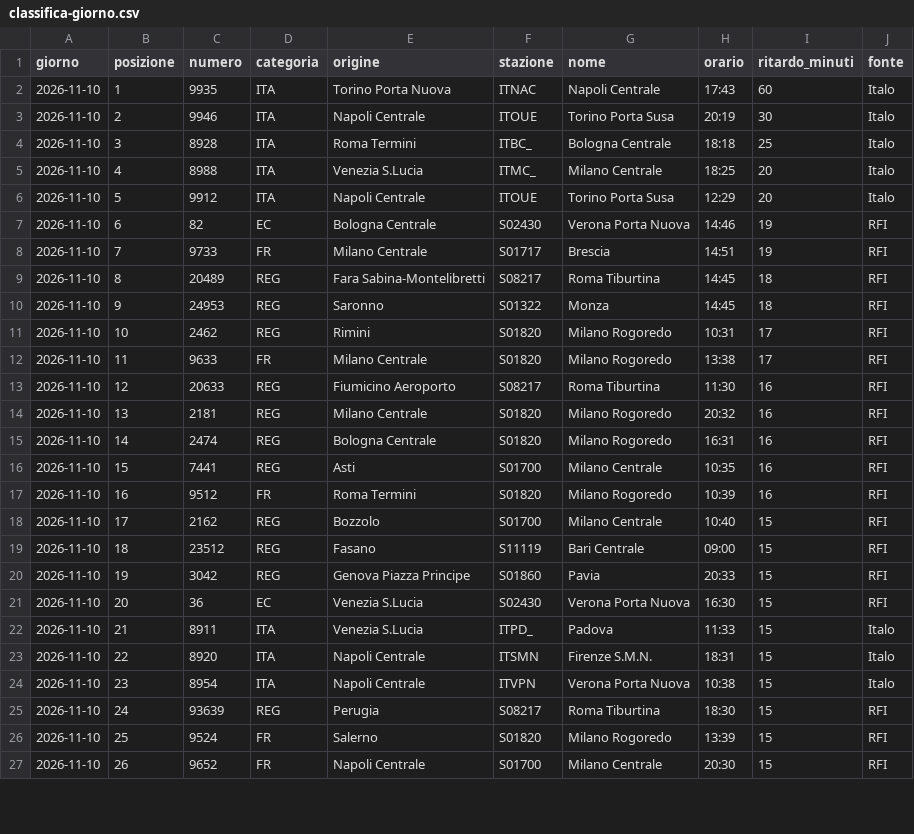
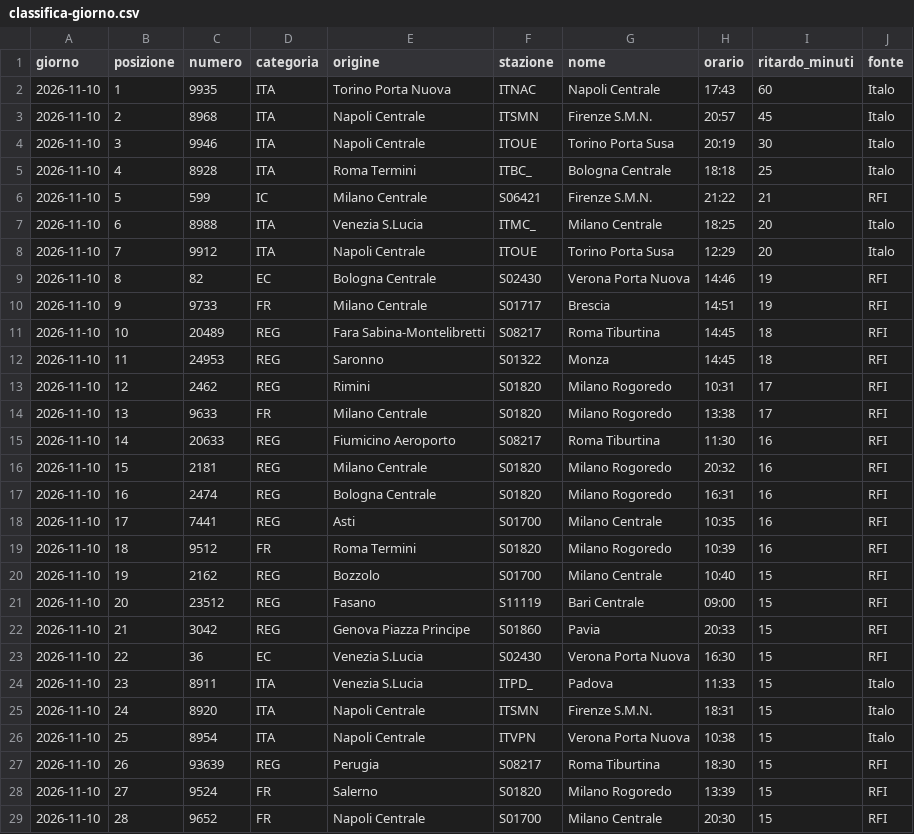
Before and after one commit to MJ83-collab/Binario-app, a CSV file: storico/classifica-giorno.csv, drawn as a sheet; only a part is shown; the diff covers the shown part only.

```diff
--- a/storico/classifica-giorno.csv
+++ b/storico/classifica-giorno.csv
@@ -2,26 +2,28 @@ giorno;posizione;numero;categoria;origine;stazione;nome;orario;ritardo_minuti;fo
 2026-11-10;1;9935;ITA;Torino Porta Nuova;ITNAC;Napoli Centrale;17:43;60;Italo
-2026-11-10;2;9946;ITA;Napoli Centrale;ITOUE;Torino Porta Susa;20:19;30;Italo
-2026-11-10;3;8928;ITA;Roma Termini;ITBC_;Bologna Centrale;18:18;25;Italo
-2026-11-10;4;8988;ITA;Venezia S.Lucia;ITMC_;Milano Centrale;18:25;20;Italo
-2026-11-10;5;9912;ITA;Napoli Centrale;ITOUE;Torino Porta Susa;12:29;20;Italo
-2026-11-10;6;82;EC;Bologna Centrale;S02430;Verona Porta Nuova;14:46;19;RFI
-2026-11-10;7;9733;FR;Milano Centrale;S01717;Brescia;14:51;19;RFI
-2026-11-10;8;20489;REG;Fara Sabina-Montelibretti;S08217;Roma Tiburtina;14:45;18;RFI
-2026-11-10;9;24953;REG;Saronno;S01322;Monza;14:45;18;RFI
-2026-11-10;10;2462;REG;Rimini;S01820;Milano Rogoredo;10:31;17;RFI
-2026-11-10;11;9633;FR;Milano Centrale;S01820;Milano Rogoredo;13:38;17;RFI
-2026-11-10;12;20633;REG;Fiumicino Aeroporto;S08217;Roma Tiburtina;11:30;16;RFI
-2026-11-10;13;2181;REG;Milano Centrale;S01820;Milano Rogoredo;20:32;16;RFI
-2026-11-10;14;2474;REG;Bologna Centrale;S01820;Milano Rogoredo;16:31;16;RFI
-2026-11-10;15;7441;REG;Asti;S01700;Milano Centrale;10:35;16;RFI
-2026-11-10;16;9512;FR;Roma Termini;S01820;Milano Rogoredo;10:39;16;RFI
-2026-11-10;17;2162;REG;Bozzolo;S01700;Milano Centrale;10:40;15;RFI
-2026-11-10;18;23512;REG;Fasano;S11119;Bari Centrale;09:00;15;RFI
-2026-11-10;19;3042;REG;Genova Piazza Principe;S01860;Pavia;20:33;15;RFI
-2026-11-10;20;36;EC;Venezia S.Lucia;S02430;Verona Porta Nuova;16:30;15;RFI
-2026-11-10;21;8911;ITA;Venezia S.Lucia;ITPD_;Padova;11:33;15;Italo
-2026-11-10;22;8920;ITA;Napoli Centrale;ITSMN;Firenze S.M.N.;18:31;15;Italo
-2026-11-10;23;8954;ITA;Napoli Centrale;ITVPN;Verona Porta Nuova;10:38;15;Italo
-2026-11-10;24;93639;REG;Perugia;S08217;Roma Tiburtina;18:30;15;RFI
-2026-11-10;25;9524;FR;Salerno;S01820;Milano Rogoredo;13:39;15;RFI
-2026-11-10;26;9652;FR;Napoli Centrale;S01700;Milano Centrale;20:30;15;RFI
+2026-11-10;2;8968;ITA;Napoli Centrale;ITSMN;Firenze S.M.N.;20:57;45;Italo
+2026-11-10;3;9946;ITA;Napoli Centrale;ITOUE;Torino Porta Susa;20:19;30;Italo
+2026-11-10;4;8928;ITA;Roma Termini;ITBC_;Bologna Centrale;18:18;25;Italo
+2026-11-10;5;599;IC;Milano Centrale;S06421;Firenze S.M.N.;21:22;21;RFI
+2026-11-10;6;8988;ITA;Venezia S.Lucia;ITMC_;Milano Centrale;18:25;20;Italo
+2026-11-10;7;9912;ITA;Napoli Centrale;ITOUE;Torino Porta Susa;12:29;20;Italo
+2026-11-10;8;82;EC;Bologna Centrale;S02430;Verona Porta Nuova;14:46;19;RFI
+2026-11-10;9;9733;FR;Milano Centrale;S01717;Brescia;14:51;19;RFI
+2026-11-10;10;20489;REG;Fara Sabina-Montelibretti;S08217;Roma Tiburtina;14:45;18;RFI
+2026-11-10;11;24953;REG;Saronno;S01322;Monza;14:45;18;RFI
+2026-11-10;12;2462;REG;Rimini;S01820;Milano Rogoredo;10:31;17;RFI
+2026-11-10;13;9633;FR;Milano Centrale;S01820;Milano Rogoredo;13:38;17;RFI
+2026-11-10;14;20633;REG;Fiumicino Aeroporto;S08217;Roma Tiburtina;11:30;16;RFI
+2026-11-10;15;2181;REG;Milano Centrale;S01820;Milano Rogoredo;20:32;16;RFI
+2026-11-10;16;2474;REG;Bologna Centrale;S01820;Milano Rogoredo;16:31;16;RFI
+2026-11-10;17;7441;REG;Asti;S01700;Milano Centrale;10:35;16;RFI
+2026-11-10;18;9512;FR;Roma Termini;S01820;Milano Rogoredo;10:39;16;RFI
+2026-11-10;19;2162;REG;Bozzolo;S01700;Milano Centrale;10:40;15;RFI
+2026-11-10;20;23512;REG;Fasano;S11119;Bari Centrale;09:00;15;RFI
+2026-11-10;21;3042;REG;Genova Piazza Principe;S01860;Pavia;20:33;15;RFI
+2026-11-10;22;36;EC;Venezia S.Lucia;S02430;Verona Porta Nuova;16:30;15;RFI
+2026-11-10;23;8911;ITA;Venezia S.Lucia;ITPD_;Padova;11:33;15;Italo
+2026-11-10;24;8920;ITA;Napoli Centrale;ITSMN;Firenze S.M.N.;18:31;15;Italo
+2026-11-10;25;8954;ITA;Napoli Centrale;ITVPN;Verona Porta Nuova;10:38;15;Italo
+2026-11-10;26;93639;REG;Perugia;S08217;Roma Tiburtina;18:30;15;RFI
+2026-11-10;27;9524;FR;Salerno;S01820;Milano Rogoredo;13:39;15;RFI
+2026-11-10;28;9652;FR;Napoli Centrale;S01700;Milano Centrale;20:30;15;RFI
```
Also changed, not shown: 2 removed rows and 2 edited cells elsewhere in this file, storico/treni-30g.csv, 2 other files.
